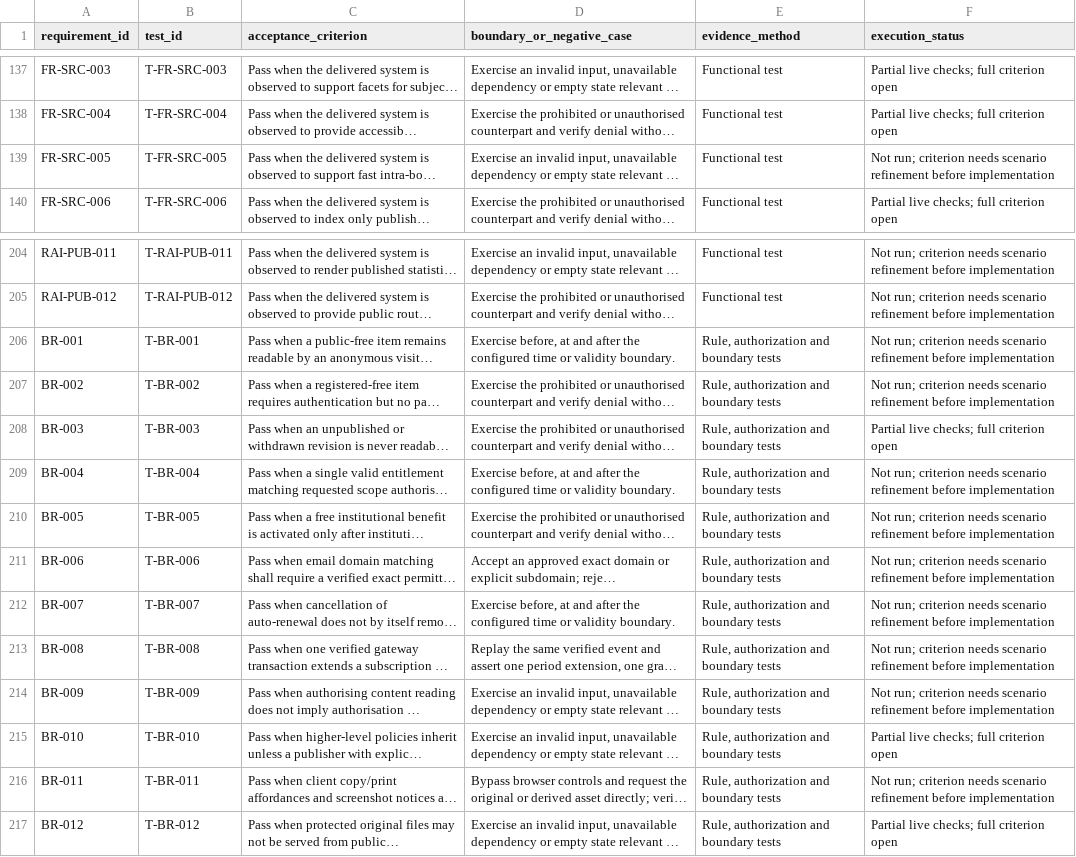
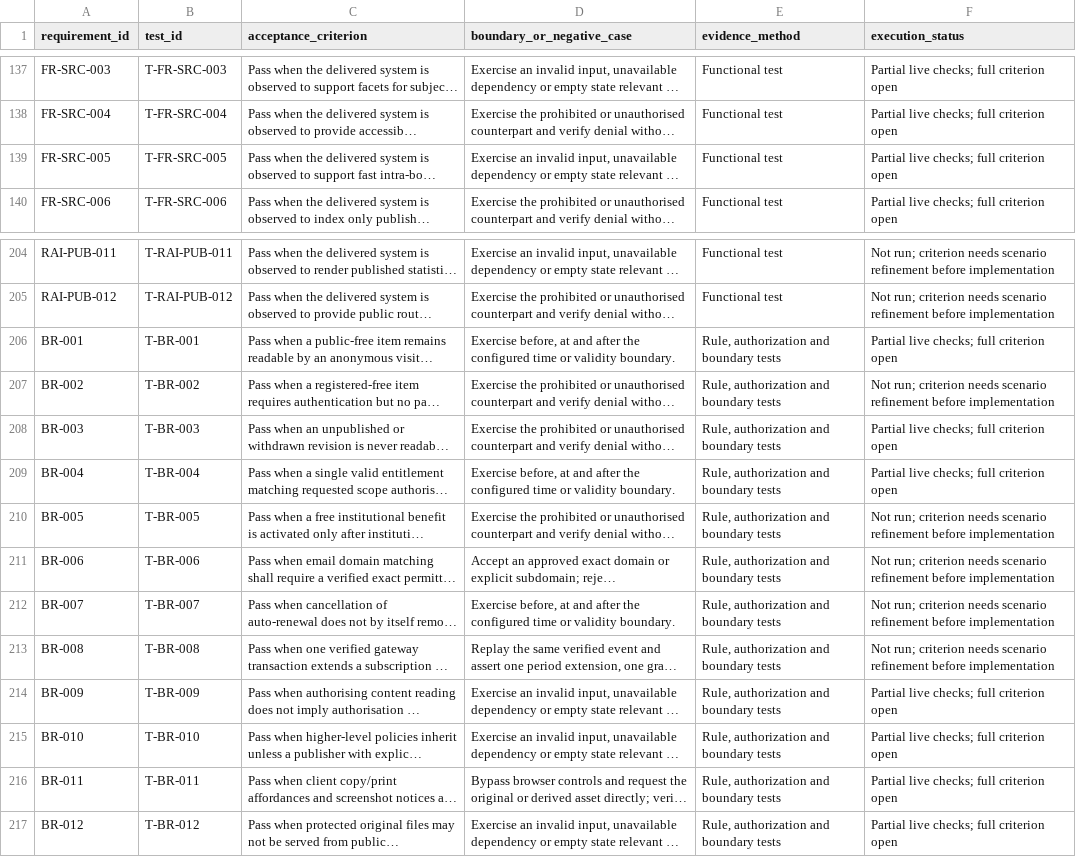
Before and after one commit to etopat2/Arata_Library, a CSV file: Documentation/Implementation/ACCEPTANCE_CRITERIA.csv, drawn as a sheet; only a part is shown, gaps mark what is left out; long unchanged cells end in …; the diff covers the shown part only; the diff names each change by its address in the sheet, - before the commit and + after, or states it on an @@ line.

```diff
--- a/Documentation/Implementation/ACCEPTANCE_CRITERIA.csv
+++ b/Documentation/Implementation/ACCEPTANCE_CRITERIA.csv
-F139 (execution_status): Not run; criterion needs scenario refinement before implementation
+F139 (execution_status): Partial live checks; full criterion open
-F206 (execution_status): Not run; criterion needs scenario refinement before implementation
+F206 (execution_status): Partial live checks; full criterion open
-F209 (execution_status): Not run; criterion needs scenario refinement before implementation
+F209 (execution_status): Partial live checks; full criterion open
-F214 (execution_status): Not run; criterion needs scenario refinement before implementation
+F214 (execution_status): Partial live checks; full criterion open
-F216 (execution_status): Not run; criterion needs scenario refinement before implementation
+F216 (execution_status): Partial live checks; full criterion open
```
Also changed, not shown: 21 edited cells elsewhere in this file, 38 other files.
